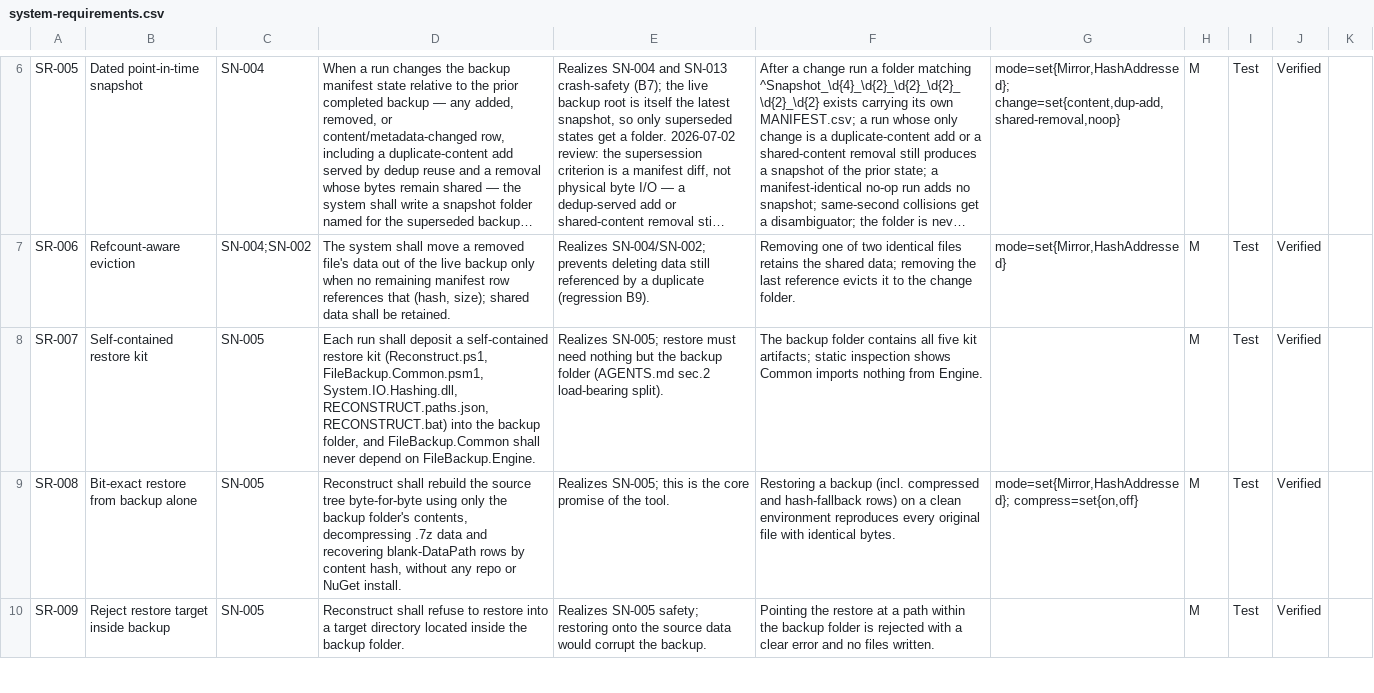
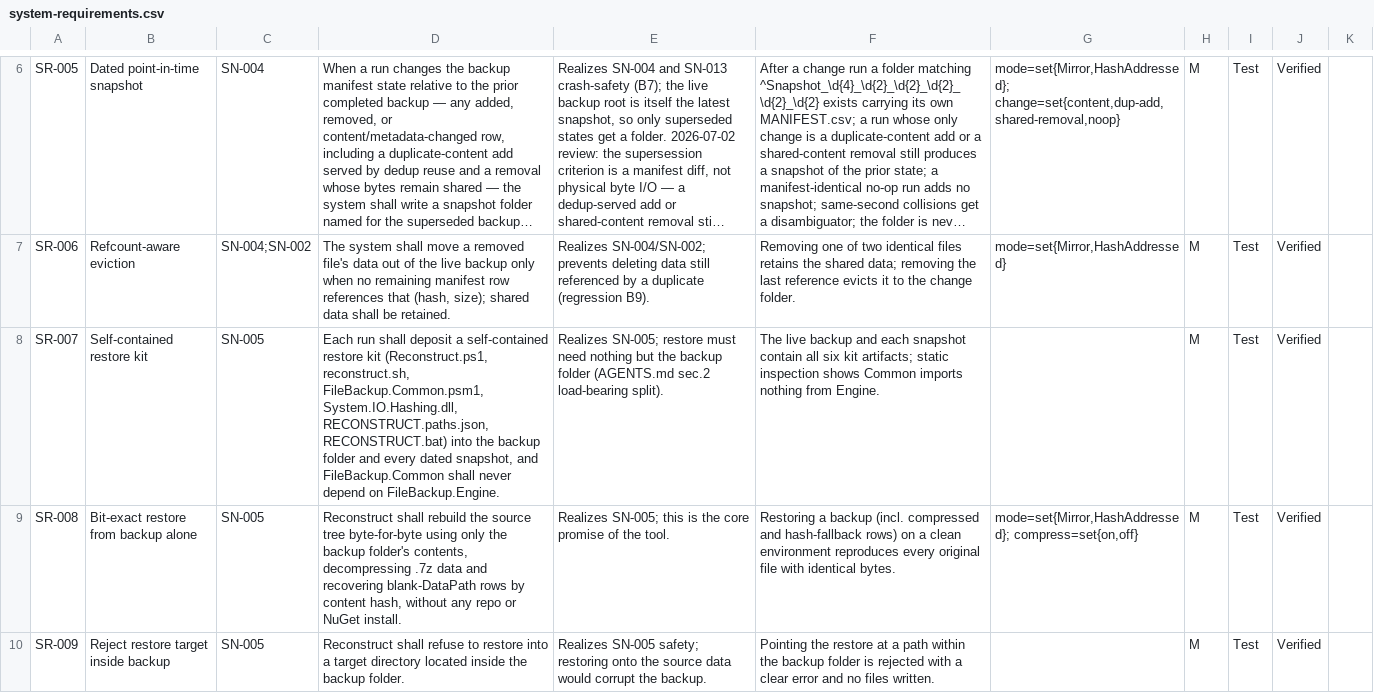
Before and after one commit to diytechy/FileBackup, a CSV file: docs/requirements/system-requirements.csv, drawn as a sheet; only a part is shown, gaps mark what is left out; long unchanged cells end in …; the diff covers the shown part only; the diff names each change by its address in the sheet, - before the commit and + after, or states it on an @@ line.

Commit message:
Harden cross-platform recovery and add container runtime

```diff
--- a/docs/requirements/system-requirements.csv
+++ b/docs/requirements/system-requirements.csv
-D8: …kit (Reconstruct.ps1, FileBackup.Common.psm1, System.IO.Hashing.dll, RECONSTRUCT.paths.json, RECONSTRUCT.bat) into the backup folder, and FileBackup.Common…
+D8: …kit (Reconstruct.ps1, reconstruct.sh, FileBackup.Common.psm1, System.IO.Hashing.dll, RECONSTRUCT.paths.json, RECONSTRUCT.bat) into the backup folder and every dated snapshot, and FileBackup.Common…
-F8: The backup folder contains all five kit artifacts;…
+F8: The live backup and each snapshot contain all six kit artifacts;…
```
Also changed, not shown: 6 edited cells elsewhere in this file, docs/requirements/low-level-requirements.csv, 21 other files.
